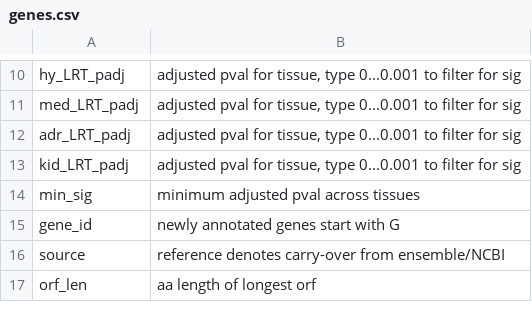
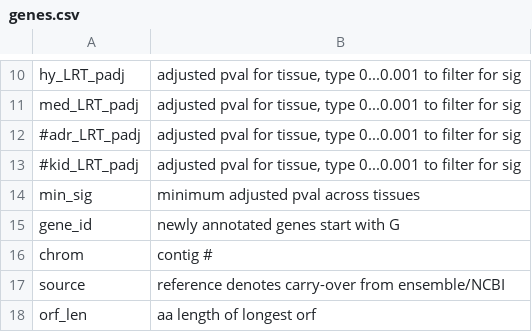
Before and after one commit to rnabioco/squirrelbox, a CSV file: annot/genes.csv, drawn as a sheet; only a part is shown, gaps mark what is left out.

```diff
--- a/annot/genes.csv
+++ b/annot/genes.csv
@@ -11,6 +11,7 @@ hy_LRT_padj,"adjusted pval for tissue, type 0...0.001 to filter for sig"
 med_LRT_padj,"adjusted pval for tissue, type 0...0.001 to filter for sig"
-adr_LRT_padj,"adjusted pval for tissue, type 0...0.001 to filter for sig"
-kid_LRT_padj,"adjusted pval for tissue, type 0...0.001 to filter for sig"
+#adr_LRT_padj,"adjusted pval for tissue, type 0...0.001 to filter for sig"
+#kid_LRT_padj,"adjusted pval for tissue, type 0...0.001 to filter for sig"
 min_sig,minimum adjusted pval across tissues
 gene_id,newly annotated genes start with G
+chrom,contig #
 source,reference denotes carry-over from ensemble/NCBI
```
Also changed, not shown: 3 other files.
